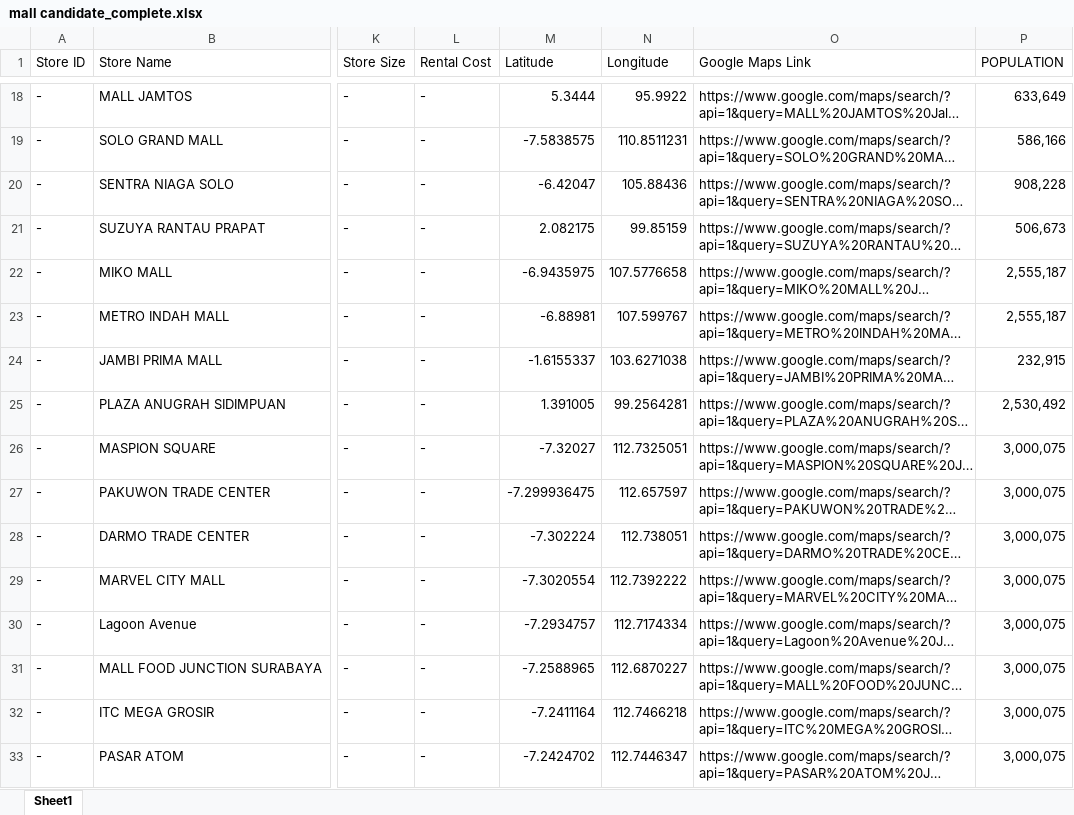
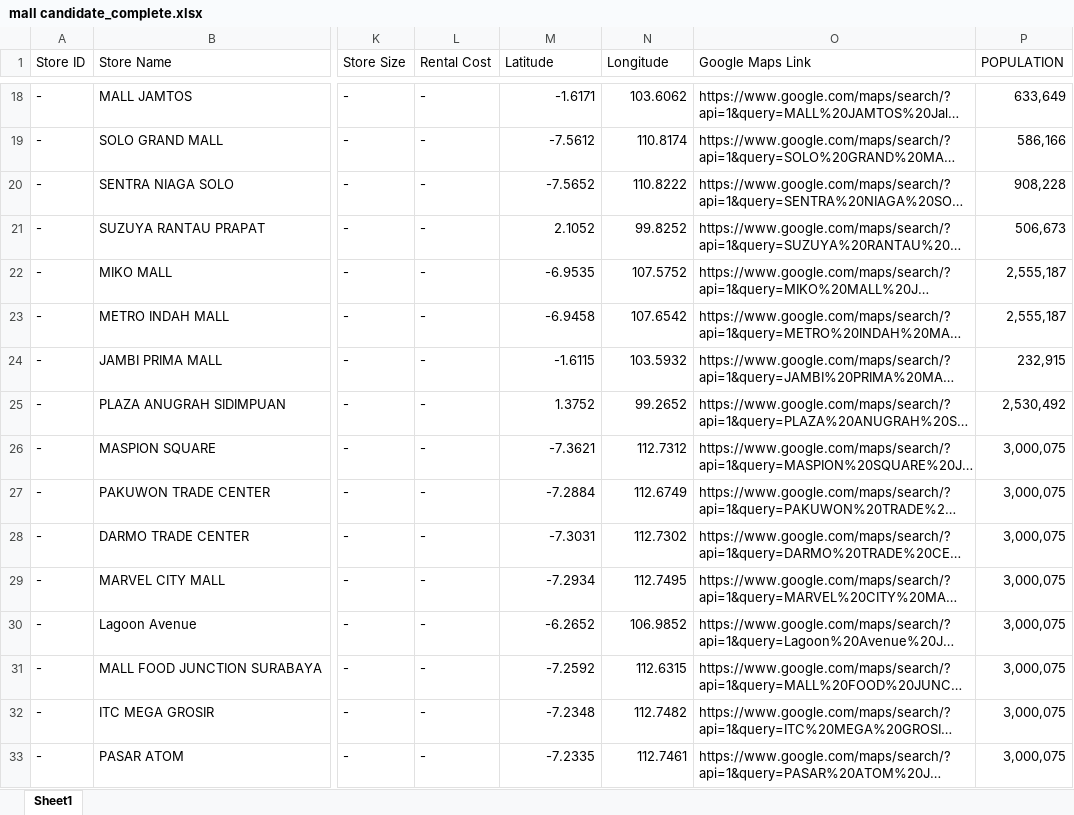
Before and after one commit to adamlubis/Xiaomi-Store-Locator, an Excel workbook: output/mall candidate_complete.xlsx, sheet Sheet1, drawn as a sheet; only a part is shown, gaps mark what is left out; long unchanged cells end in …; values as stored, in another font and other column widths than the file's, no borders; conditional formats not drawn; the diff covers the shown part only; the diff names each change by its address in the sheet, - before the commit and + after, or states it on an @@ line.

```diff
--- a/output/mall candidate_complete.xlsx (sheet Sheet1)
+++ b/output/mall candidate_complete.xlsx (sheet Sheet1)
-M18 (Latitude): 5.3444
+M18 (Latitude): -1.6171
-N18 (Longitude): 95.9922
+N18 (Longitude): 103.6062
-M19 (Latitude): -7.5838575
+M19 (Latitude): -7.5612
-N19 (Longitude): 110.8511231
+N19 (Longitude): 110.8174
-M20 (Latitude): -6.42047
+M20 (Latitude): -7.5652
-N20 (Longitude): 105.88436
+N20 (Longitude): 110.8222
-M21 (Latitude): 2.082175
+M21 (Latitude): 2.1052
-N21 (Longitude): 99.85159
+N21 (Longitude): 99.8252
-M22 (Latitude): -6.9435975
+M22 (Latitude): -6.9535
-N22 (Longitude): 107.5776658
+N22 (Longitude): 107.5752
-M23 (Latitude): -6.88981
+M23 (Latitude): -6.9458
-N23 (Longitude): 107.599767
+N23 (Longitude): 107.6542
-M24 (Latitude): -1.6155337
+M24 (Latitude): -1.6115
-N24 (Longitude): 103.6271038
+N24 (Longitude): 103.5932
-M25 (Latitude): 1.391005
+M25 (Latitude): 1.3752
-N25 (Longitude): 99.2564281
+N25 (Longitude): 99.2652
-M26 (Latitude): -7.32027
+M26 (Latitude): -7.3621
-N26 (Longitude): 112.7325051
+N26 (Longitude): 112.7312
-M27 (Latitude): -7.299936475
+M27 (Latitude): -7.2884
-N27 (Longitude): 112.657597
+N27 (Longitude): 112.6749
-M28 (Latitude): -7.302224
+M28 (Latitude): -7.3031
-N28 (Longitude): 112.738051
+N28 (Longitude): 112.7302
-M29 (Latitude): -7.3020554
+M29 (Latitude): -7.2934
-N29 (Longitude): 112.7392222
+N29 (Longitude): 112.7495
-M30 (Latitude): -7.2934757
+M30 (Latitude): -6.2652
-N30 (Longitude): 112.7174334
+N30 (Longitude): 106.9852
-M31 (Latitude): -7.2588965
+M31 (Latitude): -7.2592
-N31 (Longitude): 112.6870227
+N31 (Longitude): 112.6315
-M32 (Latitude): -7.2411164
+M32 (Latitude): -7.2348
-N32 (Longitude): 112.7466218
+N32 (Longitude): 112.7482
-M33 (Latitude): -7.2424702
+M33 (Latitude): -7.2335
-N33 (Longitude): 112.7446347
+N33 (Longitude): 112.7461
```
Also changed, not shown: 540 edited cells elsewhere in this sheet, 1 other file.
